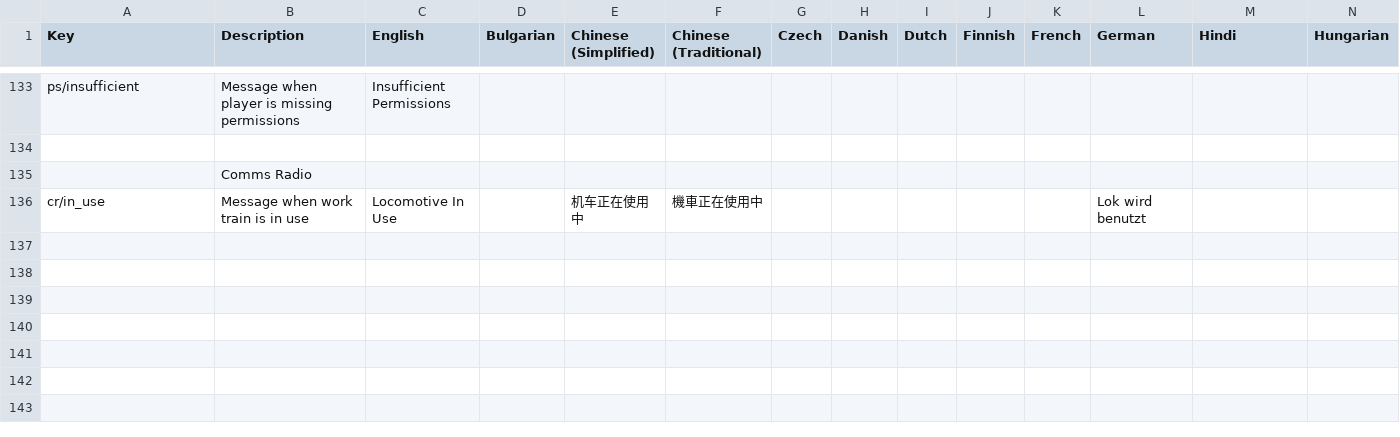
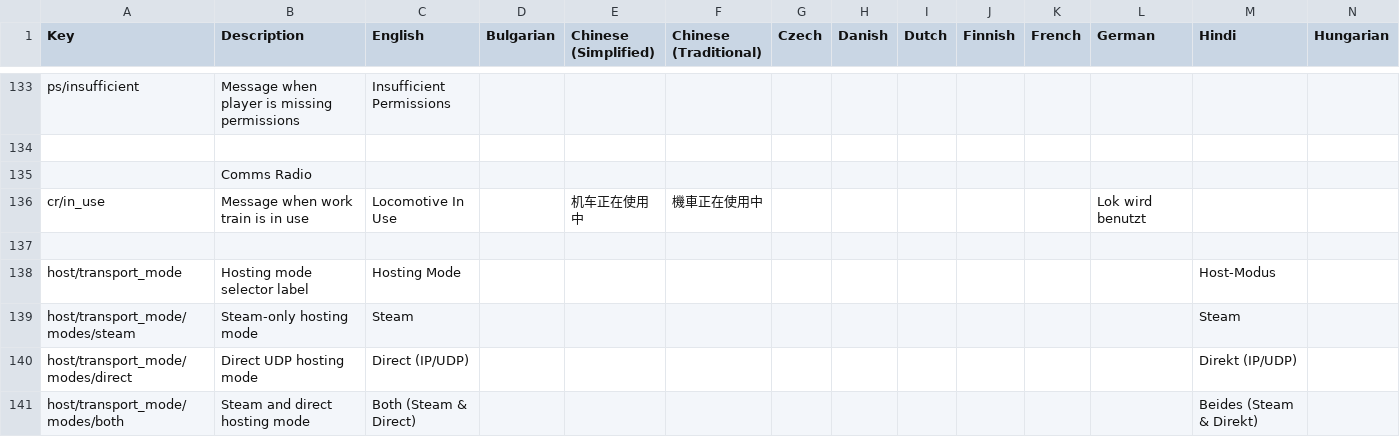
Before and after one commit to DL2x/dv-multiplayer, a CSV file: locale.csv, drawn as a sheet; only a part is shown, gaps mark what is left out; rows hold the shown columns only; the diff names each change by its address in the sheet, - before the commit and + after, or states it on an @@ line.

```diff
--- a/locale.csv
+++ b/locale.csv
+row 137: (empty)
+row 138: host/transport_mode | Hosting mode selector label | Hosting Mode |  |  |  |  |  |  |  |  |  | Host-Modus
+row 139: host/transport_mode/modes/steam | Steam-only hosting mode | Steam |  |  |  |  |  |  |  |  |  | Steam
+row 140: host/transport_mode/modes/direct | Direct UDP hosting mode | Direct (IP/UDP) |  |  |  |  |  |  |  |  |  | Direkt (IP/UDP)
+row 141: host/transport_mode/modes/both | Steam and direct hosting mode | Both (Steam & Direct) |  |  |  |  |  |  |  |  |  | Beides (Steam & Direkt)
```
Also changed, not shown: 20 other files.
